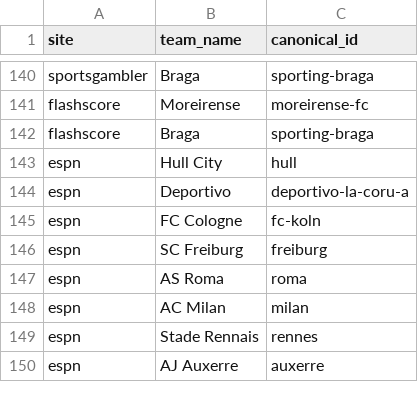
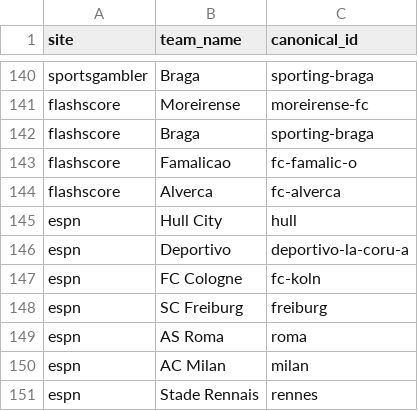
Before and after one commit to temesgen-982/consensus-temp, a CSV file: data/canonical/aliases.csv, drawn as a sheet; only a part is shown, gaps mark what is left out; the shorter side is filled out with more unchanged rows.

Commit message:
Scrape 2026-10-12 results; add flashscore aliases for Famalicao/Alverca

```diff
--- a/data/canonical/aliases.csv
+++ b/data/canonical/aliases.csv
@@ -142,2 +142,4 @@ flashscore,Moreirense,moreirense-fc
 flashscore,Braga,sporting-braga
+flashscore,Famalicao,fc-famalic-o
+flashscore,Alverca,fc-alverca
 espn,Hull City,hull
```
Also changed, not shown: data/results/flashscore.csv.
